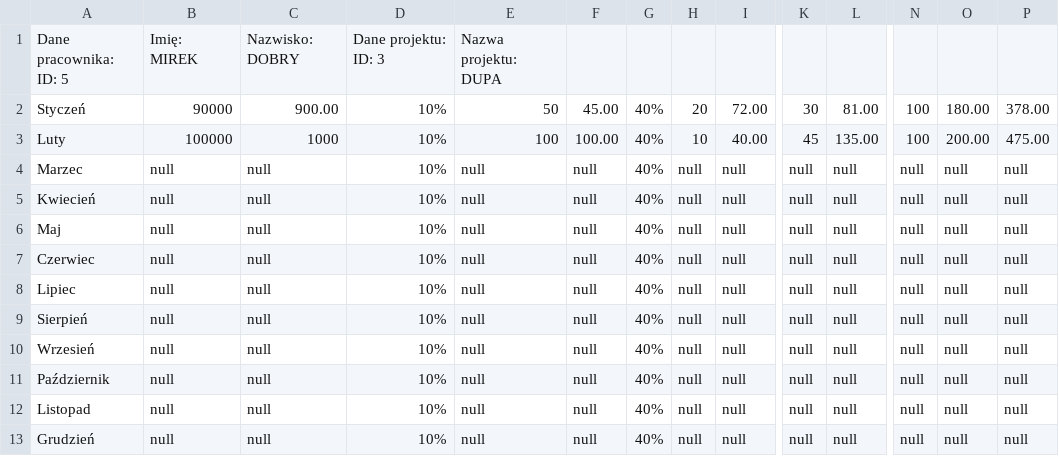
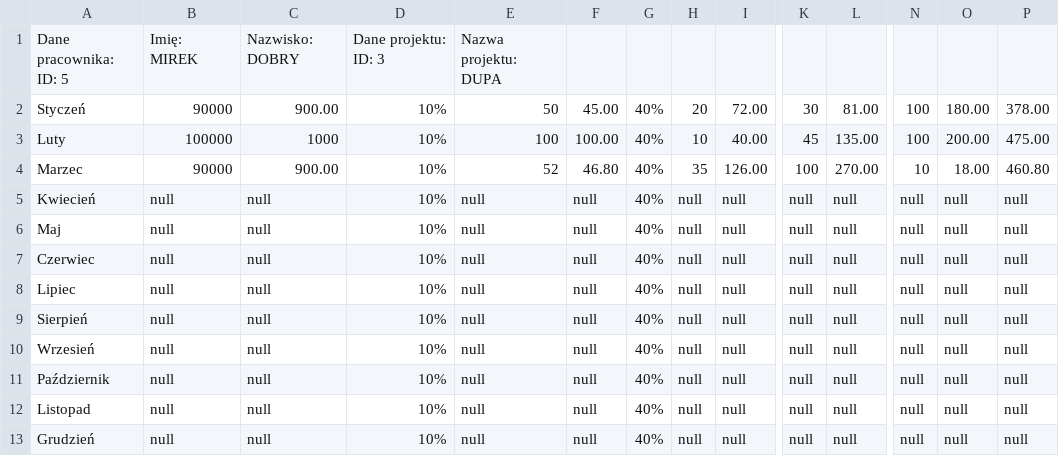
Before and after one commit to s23846/kalkulator-premii, a CSV file: frontend/premiaPraconiwkaPerProjekt.csv, drawn as a sheet; only a part is shown, gaps mark what is left out; the diff names each change by its address in the sheet, - before the commit and + after, or states it on an @@ line.

```diff
--- a/frontend/premiaPraconiwkaPerProjekt.csv
+++ b/frontend/premiaPraconiwkaPerProjekt.csv
-B4: null
+B4: 90000
-C4: null
+C4: 900.00
-E4: null
+E4: 52
-F4: null
+F4: 46.80
-H4: null
+H4: 35
-I4: null
+I4: 126.00
-K4: null
+K4: 100
-L4: null
+L4: 270.00
-N4: null
+N4: 10
-O4: null
+O4: 18.00
-P4: null
+P4: 460.80
```
Also changed, not shown: 3 other files.
